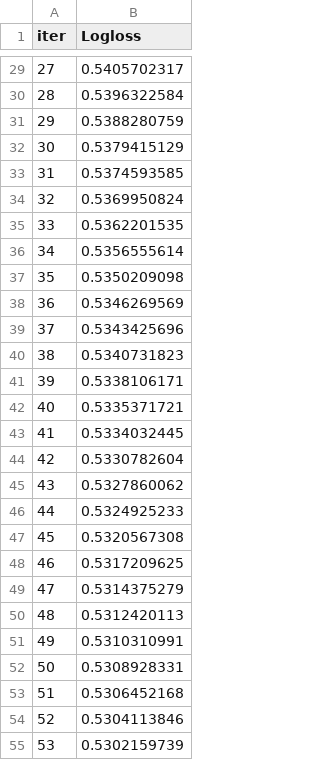
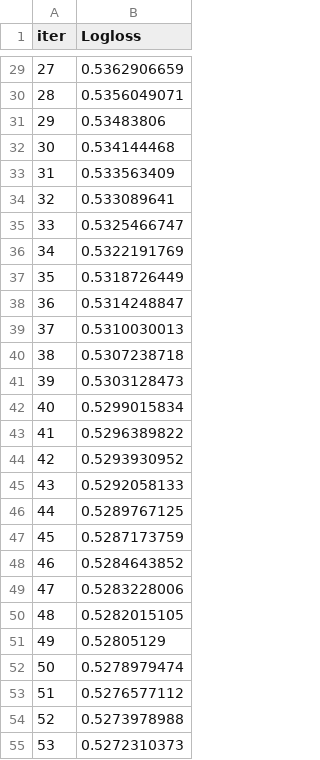
Before and after one commit to HilalAktar/Lol-win-prediction-10min, a TSV file: lol_winner_prediction/catboost_info/learn_error.tsv, drawn as a sheet; only a part is shown, gaps mark what is left out; the diff covers the shown part only.

```diff
--- a/lol_winner_prediction/catboost_info/learn_error.tsv
+++ b/lol_winner_prediction/catboost_info/learn_error.tsv
@@ -29,27 +29,27 @@ iter	Logloss
-27	0.5405702317
-28	0.5396322584
-29	0.5388280759
-30	0.5379415129
-31	0.5374593585
-32	0.5369950824
-33	0.5362201535
-34	0.5356555614
-35	0.5350209098
-36	0.5346269569
-37	0.5343425696
-38	0.5340731823
-39	0.5338106171
-40	0.5335371721
-41	0.5334032445
-42	0.5330782604
-43	0.5327860062
-44	0.5324925233
-45	0.5320567308
-46	0.5317209625
-47	0.5314375279
-48	0.5312420113
-49	0.5310310991
-50	0.5308928331
-51	0.5306452168
-52	0.5304113846
-53	0.5302159739
+27	0.5362906659
+28	0.5356049071
+29	0.53483806
+30	0.534144468
+31	0.533563409
+32	0.533089641
+33	0.5325466747
+34	0.5322191769
+35	0.5318726449
+36	0.5314248847
+37	0.5310030013
+38	0.5307238718
+39	0.5303128473
+40	0.5299015834
+41	0.5296389822
+42	0.5293930952
+43	0.5292058133
+44	0.5289767125
+45	0.5287173759
+46	0.5284643852
+47	0.5283228006
+48	0.5282015105
+49	0.52805129
+50	0.5278979474
+51	0.5276577112
+52	0.5273978988
+53	0.5272310373
```
Also changed, not shown: 173 edited cells elsewhere in this file, 2 other files.
